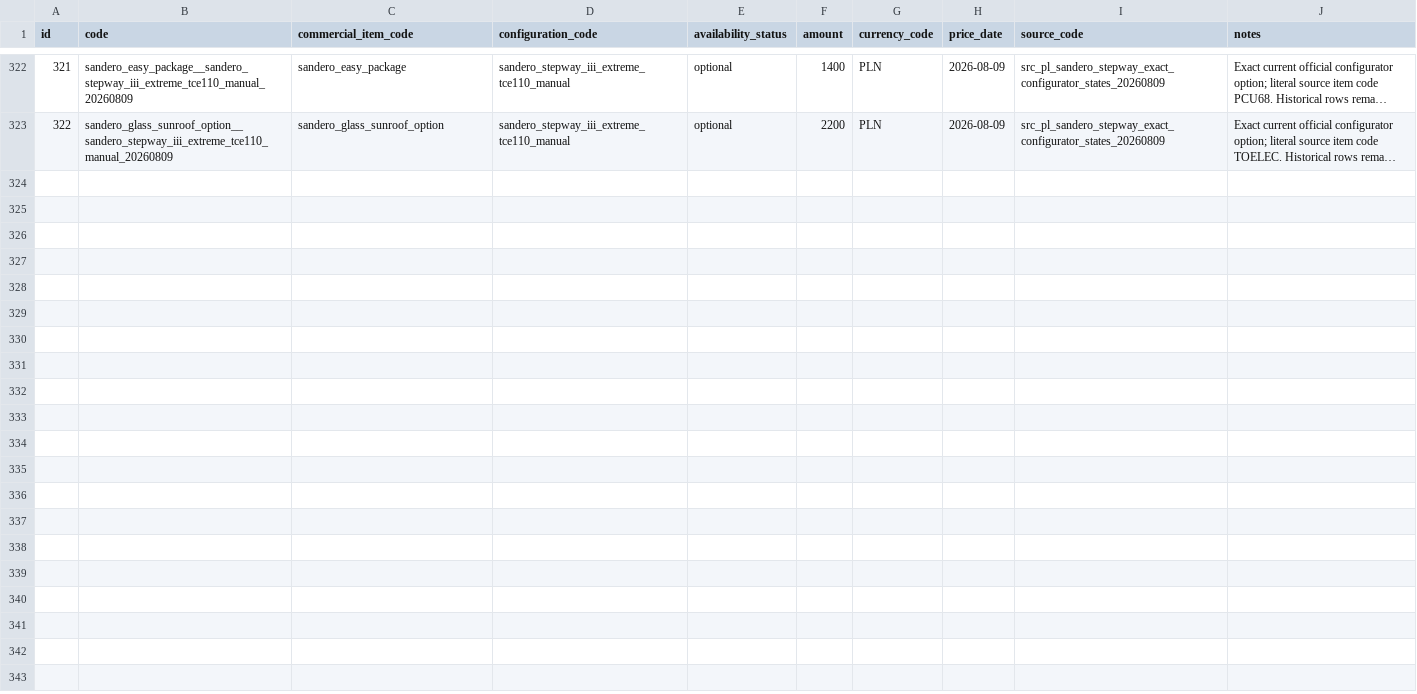
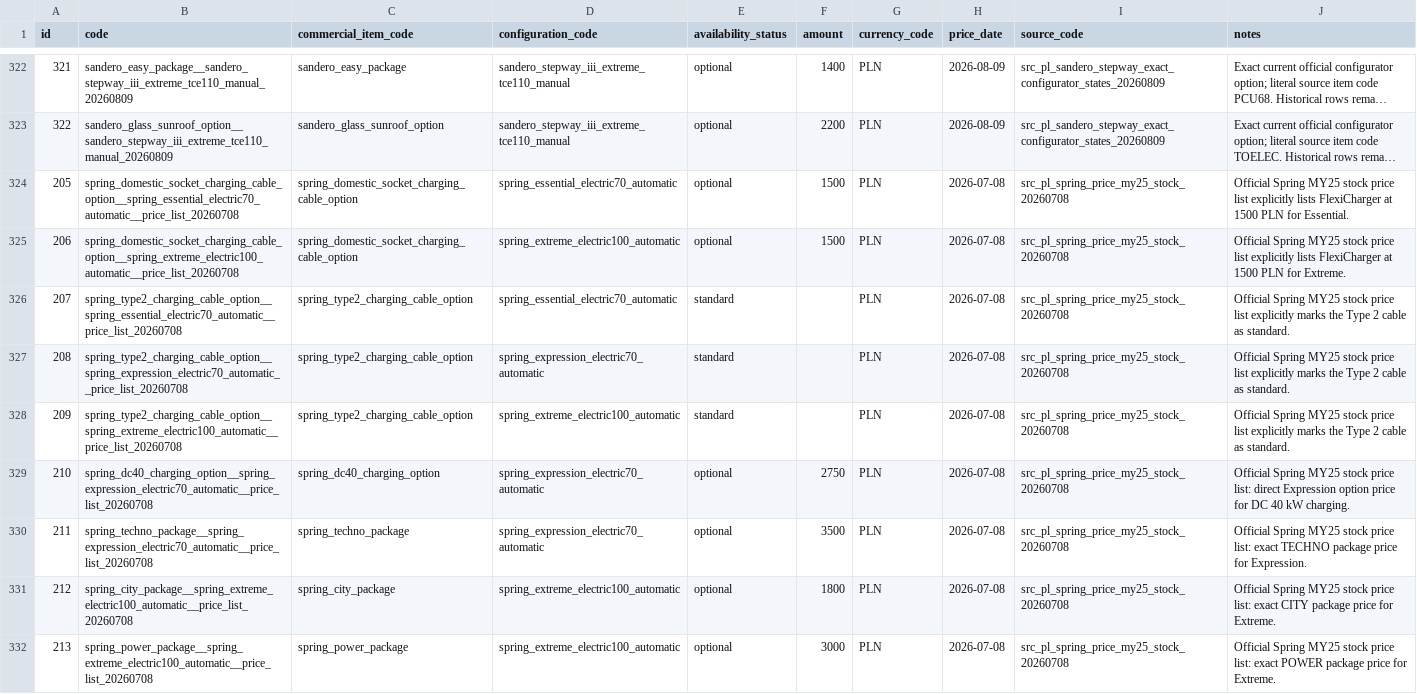
Before and after one commit to xbodzio7/Dacia-Knowledge-Base, a CSV file: data/master/commercial_item_configurations.csv, drawn as a sheet; only a part is shown, gaps mark what is left out; long unchanged cells end in …; the diff names each change by its address in the sheet, - before the commit and + after, or states it on an @@ line.

Commit message:
data(master): materialize Spring July stock option observations

```diff
--- a/data/master/commercial_item_configurations.csv
+++ b/data/master/commercial_item_configurations.csv
+row 324: 205 | spring_domestic_socket_charging_cable_option__spring_essential_electric70_automatic__price_list_20260708 | spring_domestic_socket_charging_cable_option | spring_essential_electric70_automatic | optional | 1500 | PLN | 2026-07-08 | src_pl_spring_price_my25_stock_20260708 | Official Spring MY25 stock price list explicitly lists FlexiCharger at 1500 PLN for Essential.
+row 325: 206 | spring_domestic_socket_charging_cable_option__spring_extreme_electric100_automatic__price_list_20260708 | spring_domestic_socket_charging_cable_option | spring_extreme_electric100_automatic | optional | 1500 | PLN | 2026-07-08 | src_pl_spring_price_my25_stock_20260708 | Official Spring MY25 stock price list explicitly lists FlexiCharger at 1500 PLN for Extreme.
+row 326: 207 | spring_type2_charging_cable_option__spring_essential_electric70_automatic__price_list_20260708 | spring_type2_charging_cable_option | spring_essential_electric70_automatic | standard |  | PLN | 2026-07-08 | src_pl_spring_price_my25_stock_20260708 | Official Spring MY25 stock price list explicitly marks the Type 2 cable as standard.
+row 327: 208 | spring_type2_charging_cable_option__spring_expression_electric70_automatic__price_list_20260708 | spring_type2_charging_cable_option | spring_expression_electric70_automatic | standard |  | PLN | 2026-07-08 | src_pl_spring_price_my25_stock_20260708 | Official Spring MY25 stock price list explicitly marks the Type 2 cable as standard.
+row 328: 209 | spring_type2_charging_cable_option__spring_extreme_electric100_automatic__price_list_20260708 | spring_type2_charging_cable_option | spring_extreme_electric100_automatic | standard |  | PLN | 2026-07-08 | src_pl_spring_price_my25_stock_20260708 | Official Spring MY25 stock price list explicitly marks the Type 2 cable as standard.
+row 329: 210 | spring_dc40_charging_option__spring_expression_electric70_automatic__price_list_20260708 | spring_dc40_charging_option | spring_expression_electric70_automatic | optional | 2750 | PLN | 2026-07-08 | src_pl_spring_price_my25_stock_20260708 | Official Spring MY25 stock price list: direct Expression option price for DC 40 kW charging.
+row 330: 211 | spring_techno_package__spring_expression_electric70_automatic__price_list_20260708 | spring_techno_package | spring_expression_electric70_automatic | optional | 3500 | PLN | 2026-07-08 | src_pl_spring_price_my25_stock_20260708 | Official Spring MY25 stock price list: exact TECHNO package price for Expression.
+row 331: 212 | spring_city_package__spring_extreme_electric100_automatic__price_list_20260708 | spring_city_package | spring_extreme_electric100_automatic | optional | 1800 | PLN | 2026-07-08 | src_pl_spring_price_my25_stock_20260708 | Official Spring MY25 stock price list: exact CITY package price for Extreme.
+row 332: 213 | spring_power_package__spring_extreme_electric100_automatic__price_list_20260708 | spring_power_package | spring_extreme_electric100_automatic | optional | 3000 | PLN | 2026-07-08 | src_pl_spring_price_my25_stock_20260708 | Official Spring MY25 stock price list: exact POWER package price for Extreme.
```
